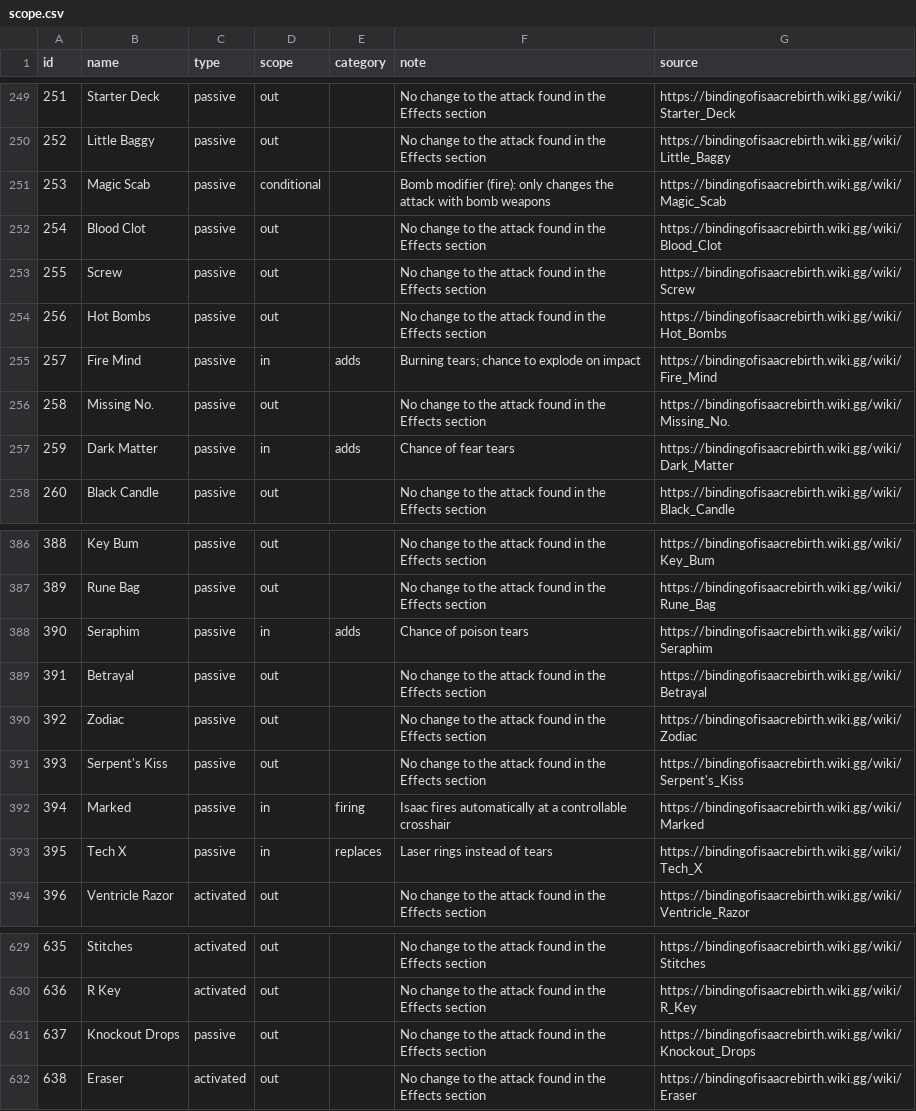
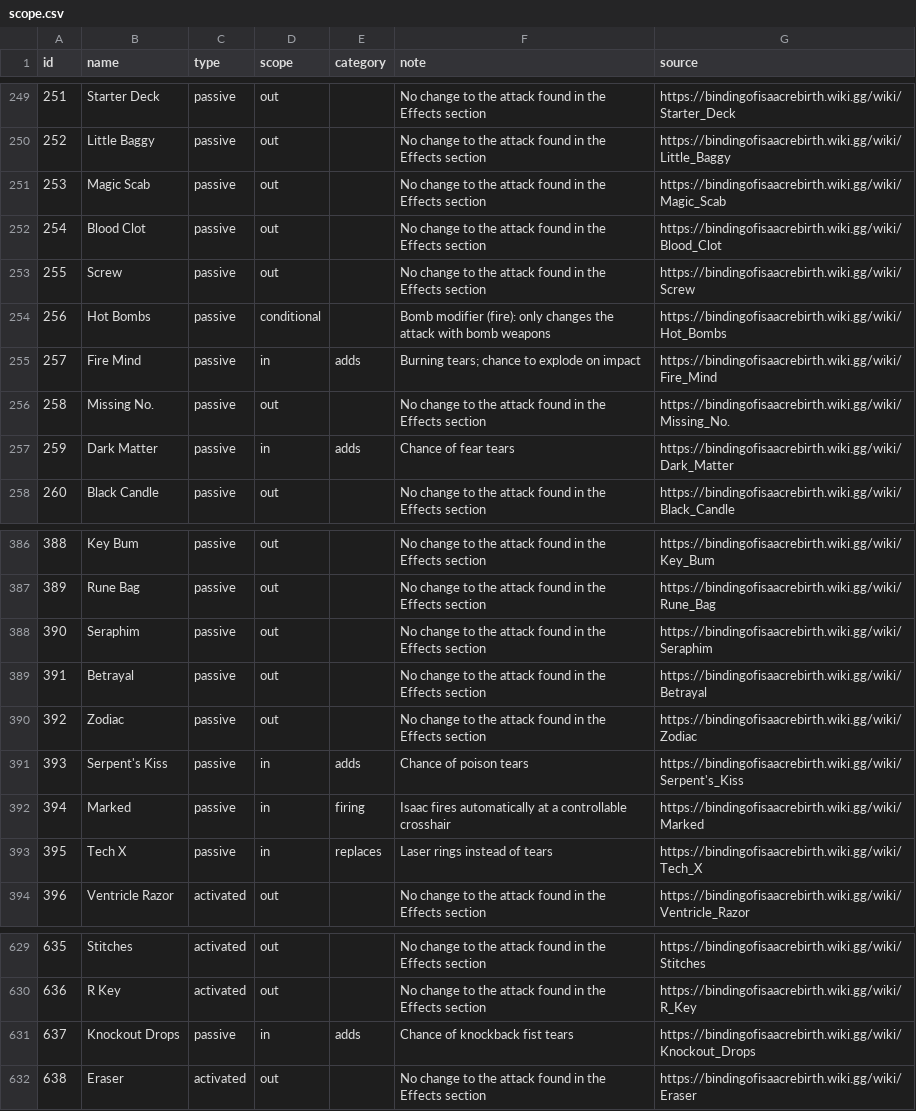
Before and after one commit to MerrymanLyon/tboi-tearstest, a CSV file: data/scope.csv, drawn as a sheet; only a part is shown, gaps mark what is left out; the diff covers the shown part only.

```diff
--- a/data/scope.csv
+++ b/data/scope.csv
@@ -250,6 +250,6 @@ id,name,type,scope,category,note,source
 252,Little Baggy,passive,out,,No change to the attack found in the Effects section,https://bindingofisaacrebirth.wiki.gg/wiki/Little_Baggy
-253,Magic Scab,passive,conditional,,Bomb modifier (fire): only changes the attack with bomb weapons,https://bindingofisaacrebirth.wiki.gg/wiki/Magic_Scab
+253,Magic Scab,passive,out,,No change to the attack found in the Effects section,https://bindingofisaacrebirth.wiki.gg/wiki/Magic_Scab
 254,Blood Clot,passive,out,,No change to the attack found in the Effects section,https://bindingofisaacrebirth.wiki.gg/wiki/Blood_Clot
 255,Screw,passive,out,,No change to the attack found in the Effects section,https://bindingofisaacrebirth.wiki.gg/wiki/Screw
-256,Hot Bombs,passive,out,,No change to the attack found in the Effects section,https://bindingofisaacrebirth.wiki.gg/wiki/Hot_Bombs
+256,Hot Bombs,passive,conditional,,Bomb modifier (fire): only changes the attack with bomb weapons,https://bindingofisaacrebirth.wiki.gg/wiki/Hot_Bombs
 257,Fire Mind,passive,in,adds,Burning tears; chance to explode on impact,https://bindingofisaacrebirth.wiki.gg/wiki/Fire_Mind
@@ -387,6 +387,6 @@ id,name,type,scope,category,note,source
 389,Rune Bag,passive,out,,No change to the attack found in the Effects section,https://bindingofisaacrebirth.wiki.gg/wiki/Rune_Bag
-390,Seraphim,passive,in,adds,Chance of poison tears,https://bindingofisaacrebirth.wiki.gg/wiki/Seraphim
+390,Seraphim,passive,out,,No change to the attack found in the Effects section,https://bindingofisaacrebirth.wiki.gg/wiki/Seraphim
 391,Betrayal,passive,out,,No change to the attack found in the Effects section,https://bindingofisaacrebirth.wiki.gg/wiki/Betrayal
 392,Zodiac,passive,out,,No change to the attack found in the Effects section,https://bindingofisaacrebirth.wiki.gg/wiki/Zodiac
-393,Serpent's Kiss,passive,out,,No change to the attack found in the Effects section,https://bindingofisaacrebirth.wiki.gg/wiki/Serpent's_Kiss
+393,Serpent's Kiss,passive,in,adds,Chance of poison tears,https://bindingofisaacrebirth.wiki.gg/wiki/Serpent's_Kiss
 394,Marked,passive,in,firing,Isaac fires automatically at a controllable crosshair,https://bindingofisaacrebirth.wiki.gg/wiki/Marked
@@ -630,3 +630,3 @@ id,name,type,scope,category,note,source
 636,R Key,activated,out,,No change to the attack found in the Effects section,https://bindingofisaacrebirth.wiki.gg/wiki/R_Key
-637,Knockout Drops,passive,out,,No change to the attack found in the Effects section,https://bindingofisaacrebirth.wiki.gg/wiki/Knockout_Drops
+637,Knockout Drops,passive,in,adds,Chance of knockback fist tears,https://bindingofisaacrebirth.wiki.gg/wiki/Knockout_Drops
 638,Eraser,activated,out,,No change to the attack found in the Effects section,https://bindingofisaacrebirth.wiki.gg/wiki/Eraser
```
Also changed, not shown: 29 edited cells elsewhere in this file, 3 other files.
